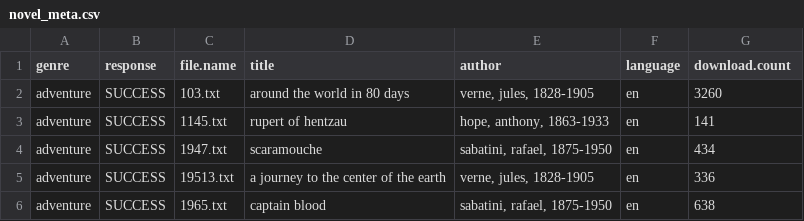
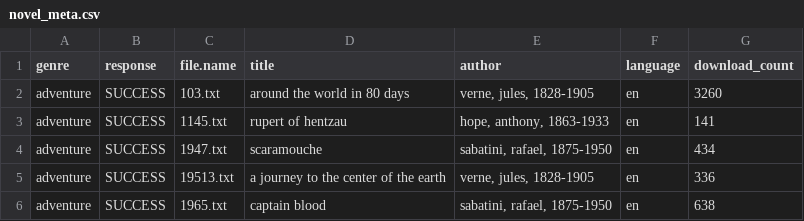
Before and after one commit to John-Poplett/novels, a CSV file: data-raw/novel_meta.csv, drawn as a sheet; only a part is shown.

Commit message:
Initial commit.
Use of targets package for prototyping and developing new classifiers based on the novels dataset.
Improved parsing of Stony Brook metadata file.

Changed site to source original dataset that belonged
to the Success with Style paper.

Added academic papers in a papers subdirectory that propose
various improvements to
the original dataset and classifier methods.

Revised the vignette, glmnet.Rmd, accordingly.

Remove Rd files in the man directory from the archive.

More aggressive filtering of original corpus.

Added _targets directory to .gitignore.

targetFunctions.R revised to filter out duplicate entries
from corpus texts read from disk before they compounded
entries in a join with metadata fields.

Expanded filter logic in targetFunctions to filter out
contamination, audiobook (librovox) metadata and text boilerplate.

Removed dead code from targetFunctions.R

Pin foldid to a constant for reproducible results.

data-raw/novels.R rewritten to use target package functions.

Pass ngrams argument through the pipeline

Drop superfluous columns is_record and id

Track only targets meta per targets convention

```diff
--- a/data-raw/novel_meta.csv
+++ b/data-raw/novel_meta.csv
@@ -1,2 +1,2 @@
-genre,response,file.name,title,author,language,download.count
+genre,response,file.name,title,author,language,download_count
 adventure,SUCCESS,103.txt,"around the world in 80 days","verne, jules, 1828-1905",en,3260
```
Also changed, not shown: 34 other files.
